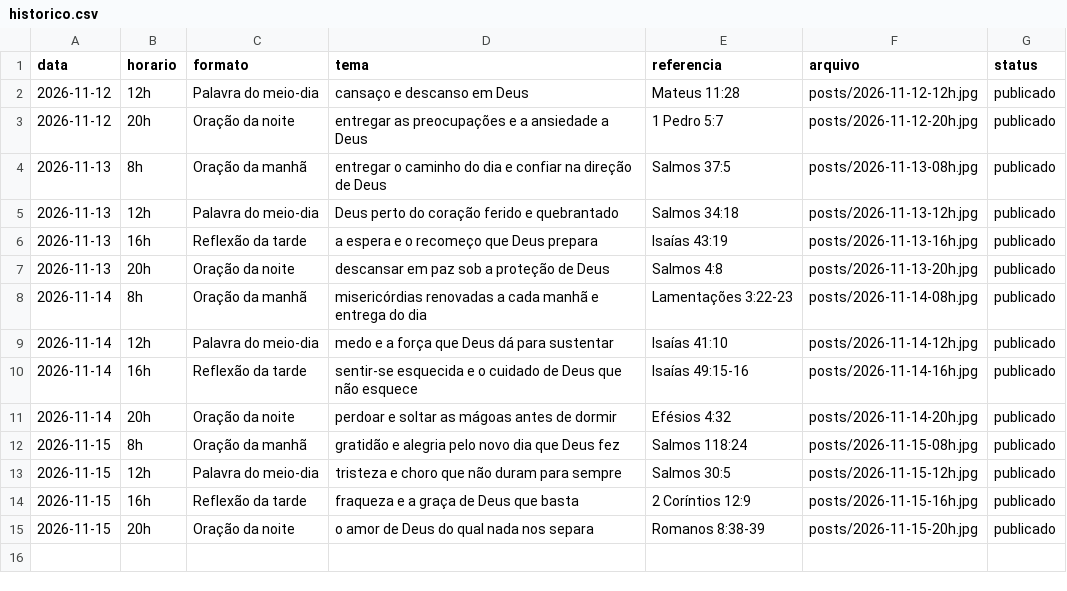
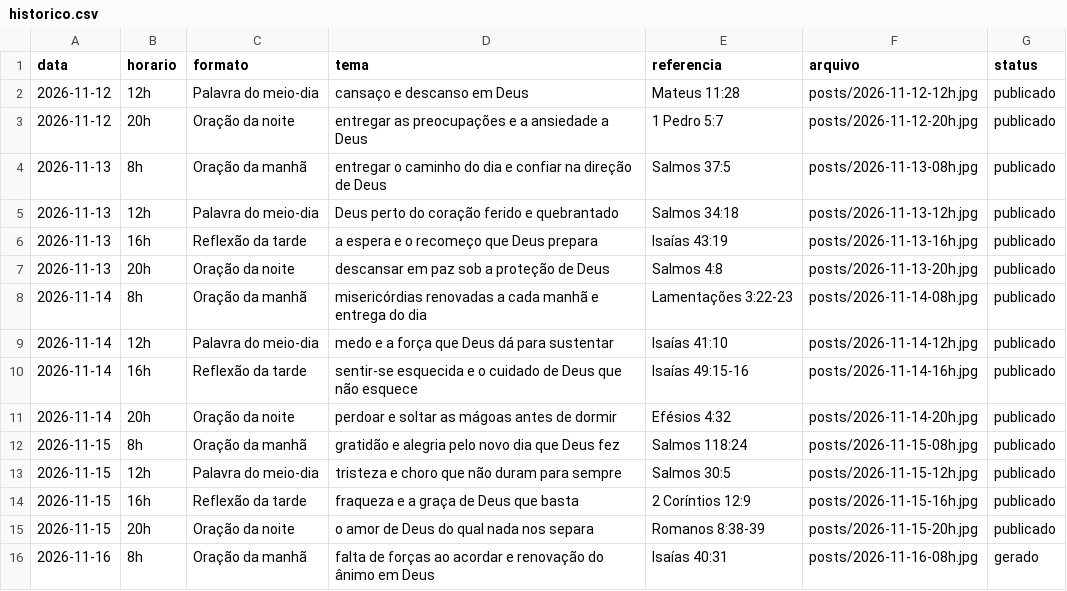
Before and after one commit to hugozizzfuark-max/ecosdomonte-posts, a CSV file: posts/historico.csv, drawn as a sheet.

```diff
--- a/posts/historico.csv
+++ b/posts/historico.csv
@@ -15 +15,2 @@ data,horario,formato,tema,referencia,arquivo,status
 2026-11-15,20h,Oração da noite,o amor de Deus do qual nada nos separa,Romanos 8:38-39,posts/2026-11-15-20h.jpg,publicado
+2026-11-16,8h,Oração da manhã,falta de forças ao acordar e renovação do ânimo em Deus,Isaías 40:31,posts/2026-11-16-08h.jpg,gerado
```
Also changed, not shown: 1 other file.
